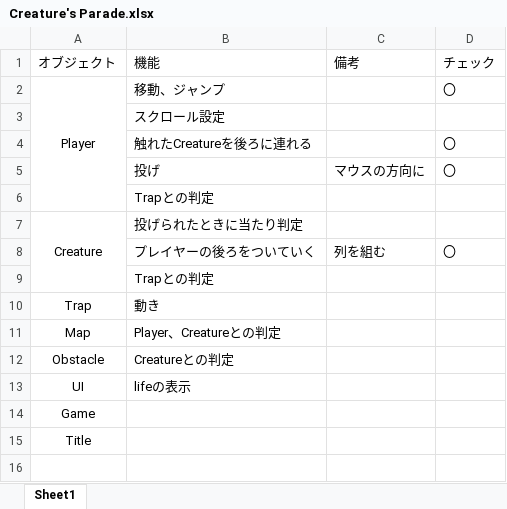
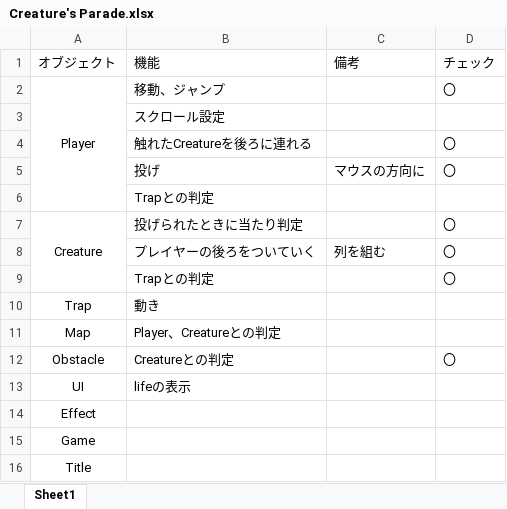
Before and after one commit to kyosuke6722/Creature-s-Parade, an Excel workbook: Creature's Parade.xlsx, sheet Sheet1, drawn as a sheet; values as stored, in another font and other column widths than the file's, no borders; the diff names each change by its address in the sheet, - before the commit and + after, or states it on an @@ line.

```diff
--- a/Creature's Parade.xlsx (sheet Sheet1)
+++ b/Creature's Parade.xlsx (sheet Sheet1)
-D7 (チェック): (empty)
+D7 (チェック): 〇
-D9 (チェック): (empty)
+D9 (チェック): 〇
-D12 (チェック): (empty)
+D12 (チェック): 〇
+row 14: Effect
```
Also changed, not shown: 9 other files.
